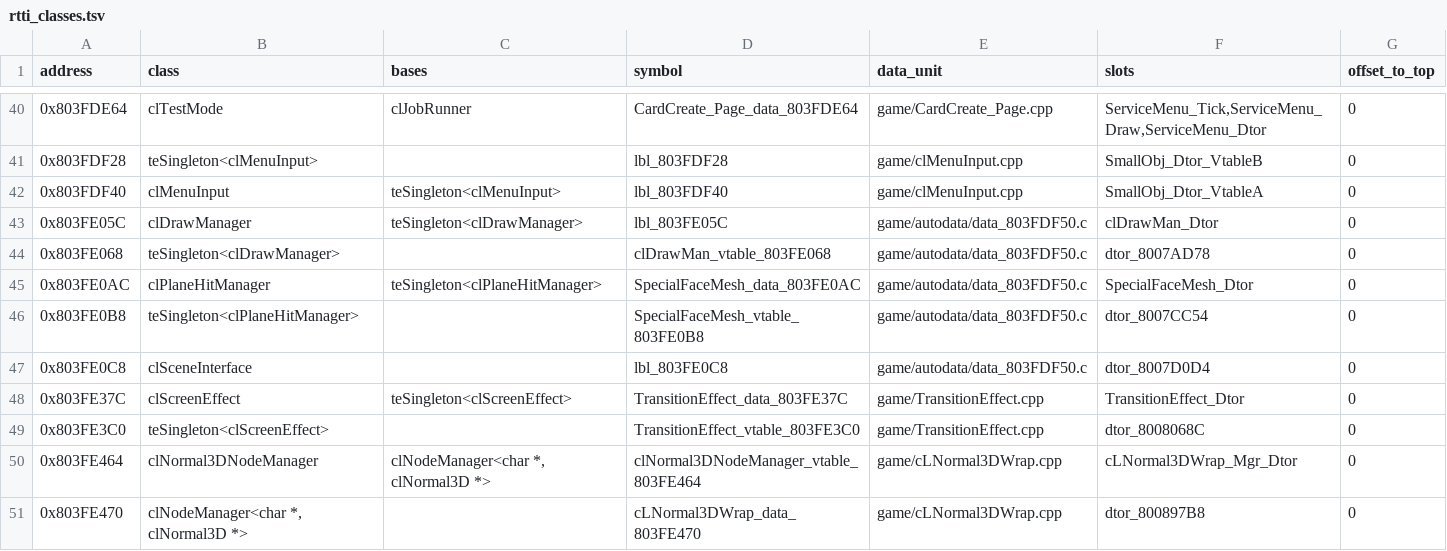
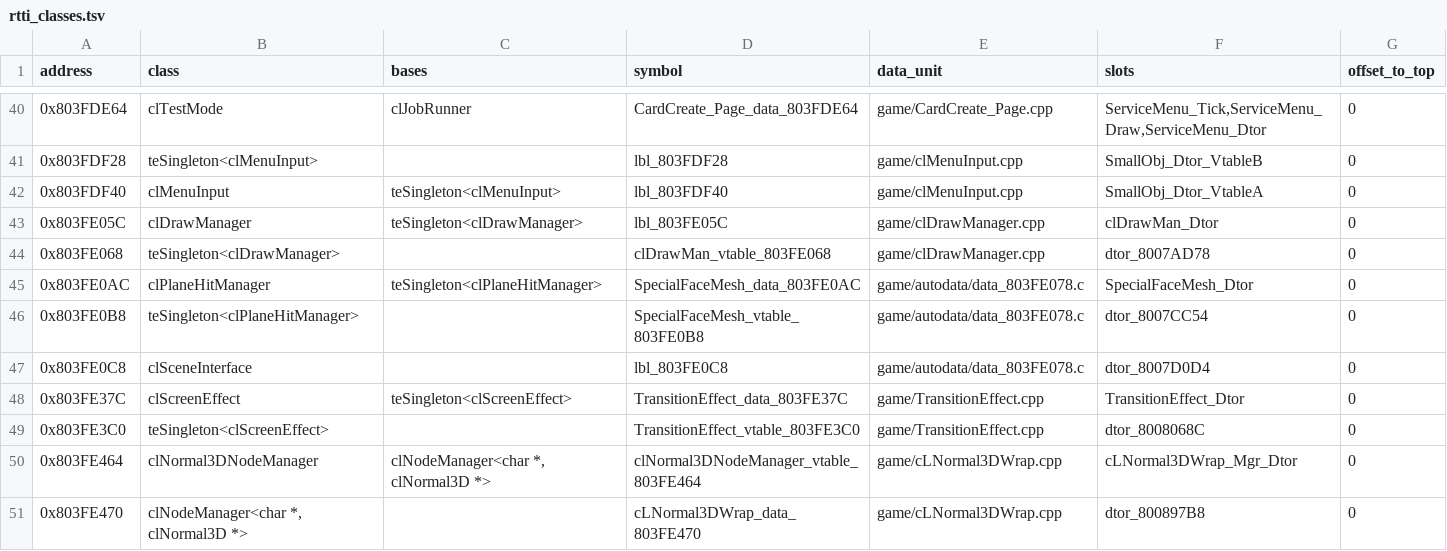
Before and after one commit to naari3/mkgp2-decomp, a TSV file: docs/notes/rtti_classes.tsv, drawn as a sheet; only a part is shown, gaps mark what is left out.

```diff
--- a/docs/notes/rtti_classes.tsv
+++ b/docs/notes/rtti_classes.tsv
@@ -42,7 +42,7 @@ address	class	bases	symbol	data_unit	slots	offset_to_top
 0x803FDF40	clMenuInput	teSingleton<clMenuInput>	lbl_803FDF40	game/clMenuInput.cpp	SmallObj_Dtor_VtableA	0
-0x803FE05C	clDrawManager	teSingleton<clDrawManager>	lbl_803FE05C	game/autodata/data_803FDF50.c	clDrawMan_Dtor	0
-0x803FE068	teSingleton<clDrawManager>		clDrawMan_vtable_803FE068	game/autodata/data_803FDF50.c	dtor_8007AD78	0
-0x803FE0AC	clPlaneHitManager	teSingleton<clPlaneHitManager>	SpecialFaceMesh_data_803FE0AC	game/autodata/data_803FDF50.c	SpecialFaceMesh_Dtor	0
-0x803FE0B8	teSingleton<clPlaneHitManager>		SpecialFaceMesh_vtable_803FE0B8	game/autodata/data_803FDF50.c	dtor_8007CC54	0
-0x803FE0C8	clSceneInterface		lbl_803FE0C8	game/autodata/data_803FDF50.c	dtor_8007D0D4	0
+0x803FE05C	clDrawManager	teSingleton<clDrawManager>	lbl_803FE05C	game/clDrawManager.cpp	clDrawMan_Dtor	0
+0x803FE068	teSingleton<clDrawManager>		clDrawMan_vtable_803FE068	game/clDrawManager.cpp	dtor_8007AD78	0
+0x803FE0AC	clPlaneHitManager	teSingleton<clPlaneHitManager>	SpecialFaceMesh_data_803FE0AC	game/autodata/data_803FE078.c	SpecialFaceMesh_Dtor	0
+0x803FE0B8	teSingleton<clPlaneHitManager>		SpecialFaceMesh_vtable_803FE0B8	game/autodata/data_803FE078.c	dtor_8007CC54	0
+0x803FE0C8	clSceneInterface		lbl_803FE0C8	game/autodata/data_803FE078.c	dtor_8007D0D4	0
 0x803FE37C	clScreenEffect	teSingleton<clScreenEffect>	TransitionEffect_data_803FE37C	game/TransitionEffect.cpp	TransitionEffect_Dtor	0
```
Also changed, not shown: 18 other files.
